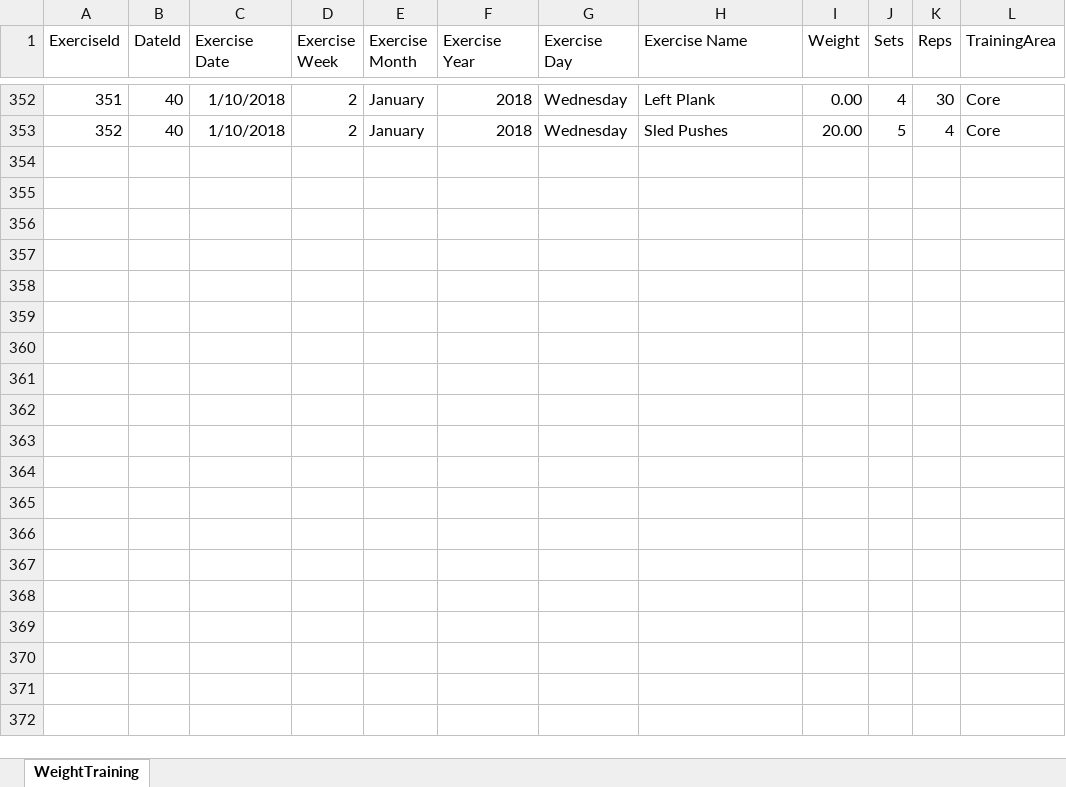
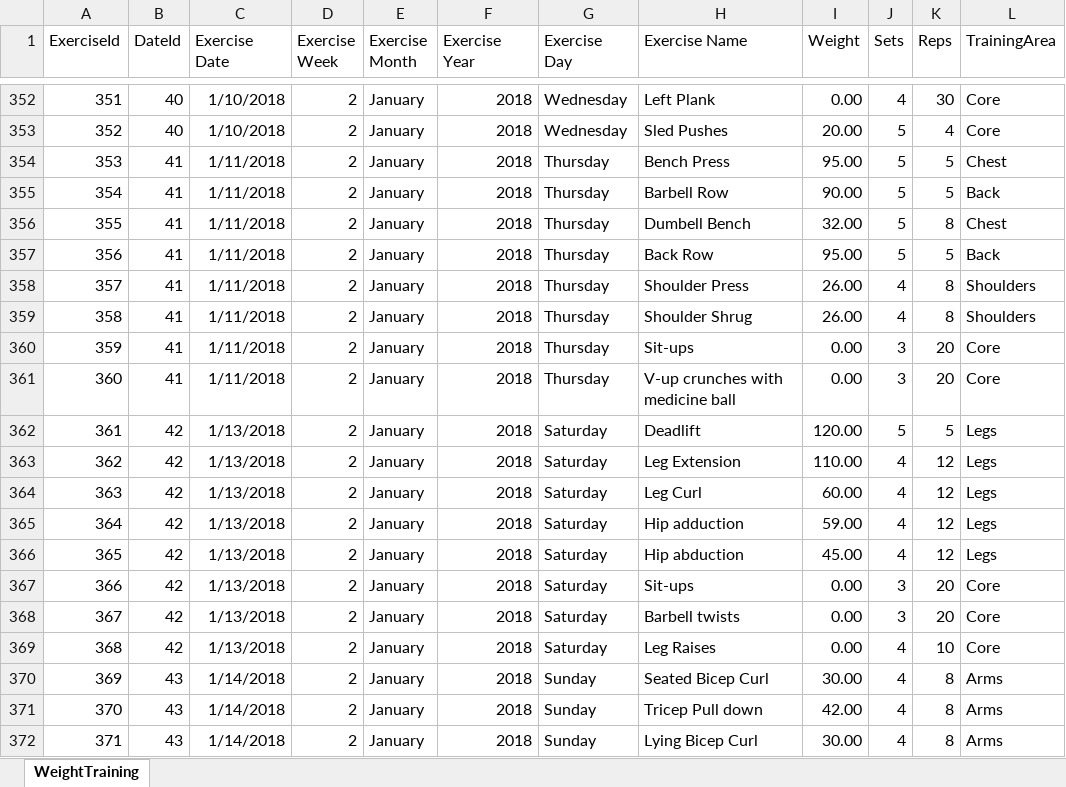
Before and after one commit to willvelida/mydata, an Excel workbook: datasets/GymWorkouts.xlsx, sheet WeightTraining, drawn as a sheet; only a part is shown, gaps mark what is left out; values as stored, in another font and other column widths than the file's, no borders; the diff covers the shown part only; the diff names each change by its address in the sheet, - before the commit and + after, or states it on an @@ line.

Commit message:
Adding Gym Workout data

```diff
--- a/datasets/GymWorkouts.xlsx (sheet WeightTraining)
+++ b/datasets/GymWorkouts.xlsx (sheet WeightTraining)
+row 354: 353 | 41 | 1/11/2018 | 2 | January | 2018 | Thursday | Bench Press | 95.00 | 5 | 5 | Chest
+row 355: 354 | 41 | 1/11/2018 | 2 | January | 2018 | Thursday | Barbell Row | 90.00 | 5 | 5 | Back
+row 356: 355 | 41 | 1/11/2018 | 2 | January | 2018 | Thursday | Dumbell Bench | 32.00 | 5 | 8 | Chest
+row 357: 356 | 41 | 1/11/2018 | 2 | January | 2018 | Thursday | Back Row | 95.00 | 5 | 5 | Back
+row 358: 357 | 41 | 1/11/2018 | 2 | January | 2018 | Thursday | Shoulder Press | 26.00 | 4 | 8 | Shoulders
+row 359: 358 | 41 | 1/11/2018 | 2 | January | 2018 | Thursday | Shoulder Shrug | 26.00 | 4 | 8 | Shoulders
+row 360: 359 | 41 | 1/11/2018 | 2 | January | 2018 | Thursday | Sit-ups | 0.00 | 3 | 20 | Core
+row 361: 360 | 41 | 1/11/2018 | 2 | January | 2018 | Thursday | V-up crunches with medicine ball | 0.00 | 3 | 20 | Core
+row 362: 361 | 42 | 1/13/2018 | 2 | January | 2018 | Saturday | Deadlift | 120.00 | 5 | 5 | Legs
+row 363: 362 | 42 | 1/13/2018 | 2 | January | 2018 | Saturday | Leg Extension | 110.00 | 4 | 12 | Legs
+row 364: 363 | 42 | 1/13/2018 | 2 | January | 2018 | Saturday | Leg Curl | 60.00 | 4 | 12 | Legs
+row 365: 364 | 42 | 1/13/2018 | 2 | January | 2018 | Saturday | Hip adduction | 59.00 | 4 | 12 | Legs
+row 366: 365 | 42 | 1/13/2018 | 2 | January | 2018 | Saturday | Hip abduction | 45.00 | 4 | 12 | Legs
+row 367: 366 | 42 | 1/13/2018 | 2 | January | 2018 | Saturday | Sit-ups | 0.00 | 3 | 20 | Core
+row 368: 367 | 42 | 1/13/2018 | 2 | January | 2018 | Saturday | Barbell twists | 0.00 | 3 | 20 | Core
+row 369: 368 | 42 | 1/13/2018 | 2 | January | 2018 | Saturday | Leg Raises | 0.00 | 4 | 10 | Core
+row 370: 369 | 43 | 1/14/2018 | 2 | January | 2018 | Sunday | Seated Bicep Curl | 30.00 | 4 | 8 | Arms
+row 371: 370 | 43 | 1/14/2018 | 2 | January | 2018 | Sunday | Tricep Pull down | 42.00 | 4 | 8 | Arms
+row 372: 371 | 43 | 1/14/2018 | 2 | January | 2018 | Sunday | Lying Bicep Curl | 30.00 | 4 | 8 | Arms
```
Also changed, not shown: 39 added rows elsewhere in this sheet, 2 other files.
